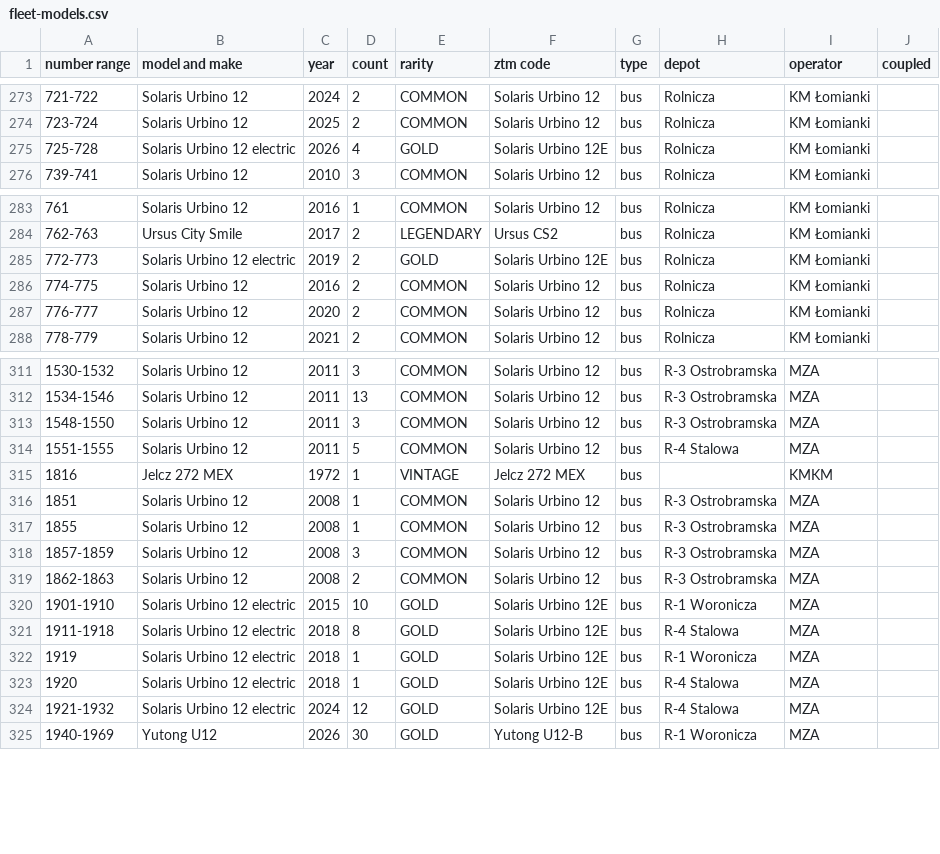
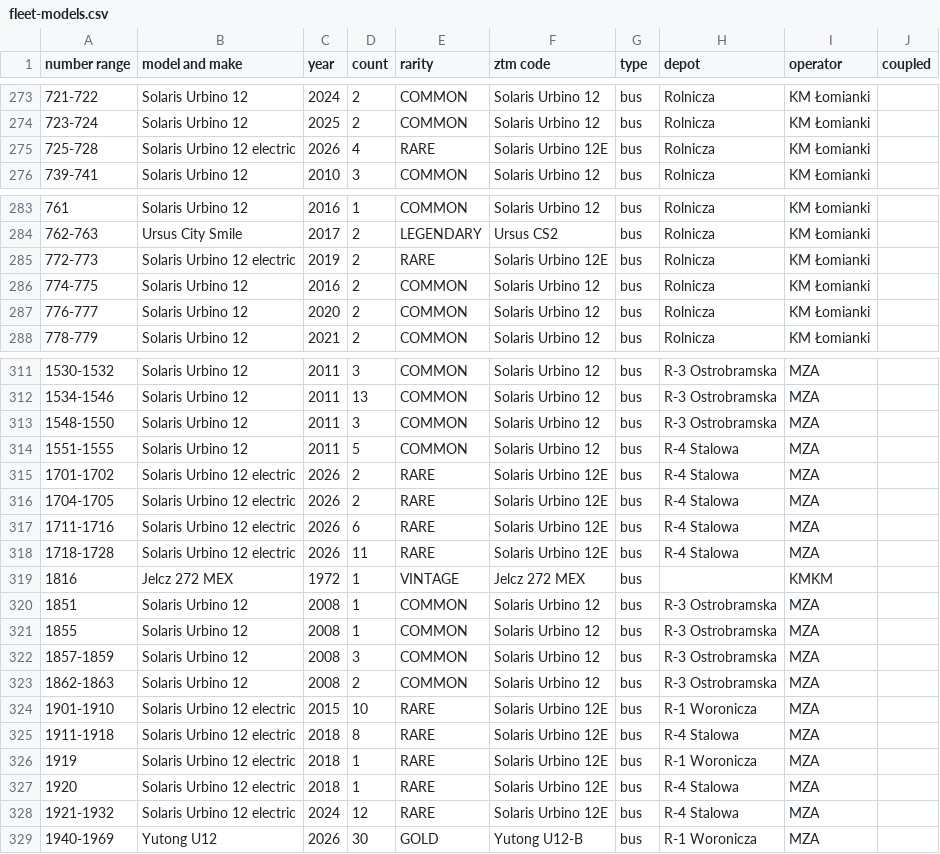
Before and after one commit to TheFilipcom4607/tabor, a CSV file: data/fleet-models.csv, drawn as a sheet; only a part is shown, gaps mark what is left out; addresses are those after the commit; the diff names each change by its address in the sheet, - before the commit and + after, or states it on an @@ line.

```diff
--- a/data/fleet-models.csv
+++ b/data/fleet-models.csv
-E275 (rarity): GOLD
+E275 (rarity): RARE
-E285 (rarity): GOLD
+E285 (rarity): RARE
+row 315: 1701-1702 | Solaris Urbino 12 electric | 2026 | 2 | RARE | Solaris Urbino 12E | bus | R-4 Stalowa | MZA
+row 316: 1704-1705 | Solaris Urbino 12 electric | 2026 | 2 | RARE | Solaris Urbino 12E | bus | R-4 Stalowa | MZA
+row 317: 1711-1716 | Solaris Urbino 12 electric | 2026 | 6 | RARE | Solaris Urbino 12E | bus | R-4 Stalowa | MZA
+row 318: 1718-1728 | Solaris Urbino 12 electric | 2026 | 11 | RARE | Solaris Urbino 12E | bus | R-4 Stalowa | MZA
-E324:E328 (rarity): GOLD
+E324:E328 (rarity): RARE
```
Also changed, not shown: 3 other files.
